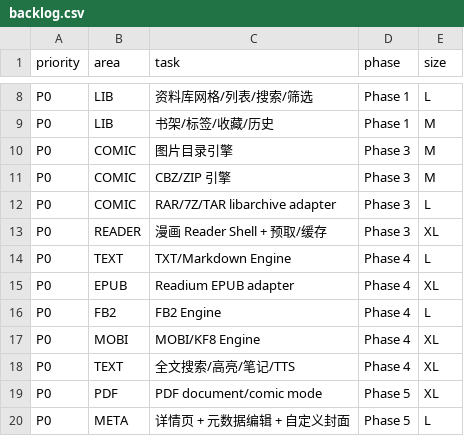
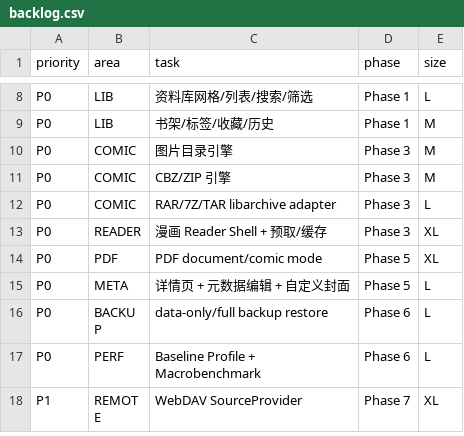
Before and after one commit to lllll081926i/AsterReader, a CSV file: planning/backlog.csv, drawn as a sheet; only a part is shown, gaps mark what is left out; the shorter side is filled out with more unchanged rows; the diff names each change by its address in the sheet, - before the commit and + after, or states it on an @@ line.

```diff
--- a/planning/backlog.csv
+++ b/planning/backlog.csv
-row 14: P0 | TEXT | TXT/Markdown Engine | Phase 4 | L
-row 15: P0 | EPUB | Readium EPUB adapter | Phase 4 | XL
-row 16: P0 | FB2 | FB2 Engine | Phase 4 | L
-row 17: P0 | MOBI | MOBI/KF8 Engine | Phase 4 | XL
-row 18: P0 | TEXT | 全文搜索/高亮/笔记/TTS | Phase 4 | XL
```
Also changed, not shown: planning/UI_SCREEN_TASK_MATRIX.csv, planning/development_tasks.csv, 44 other files.
